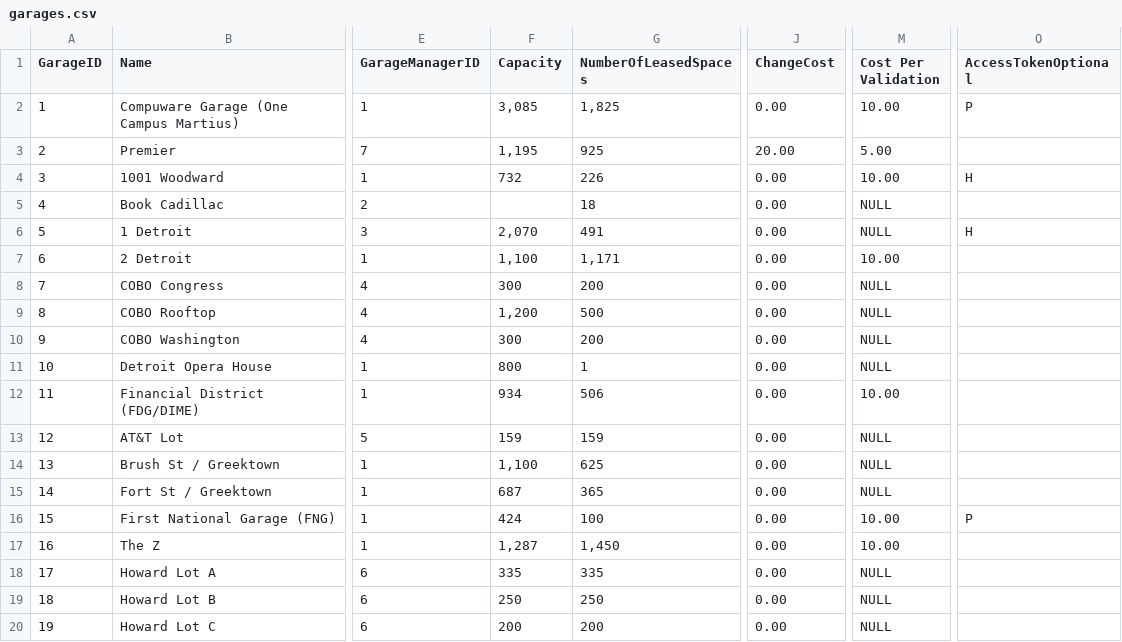
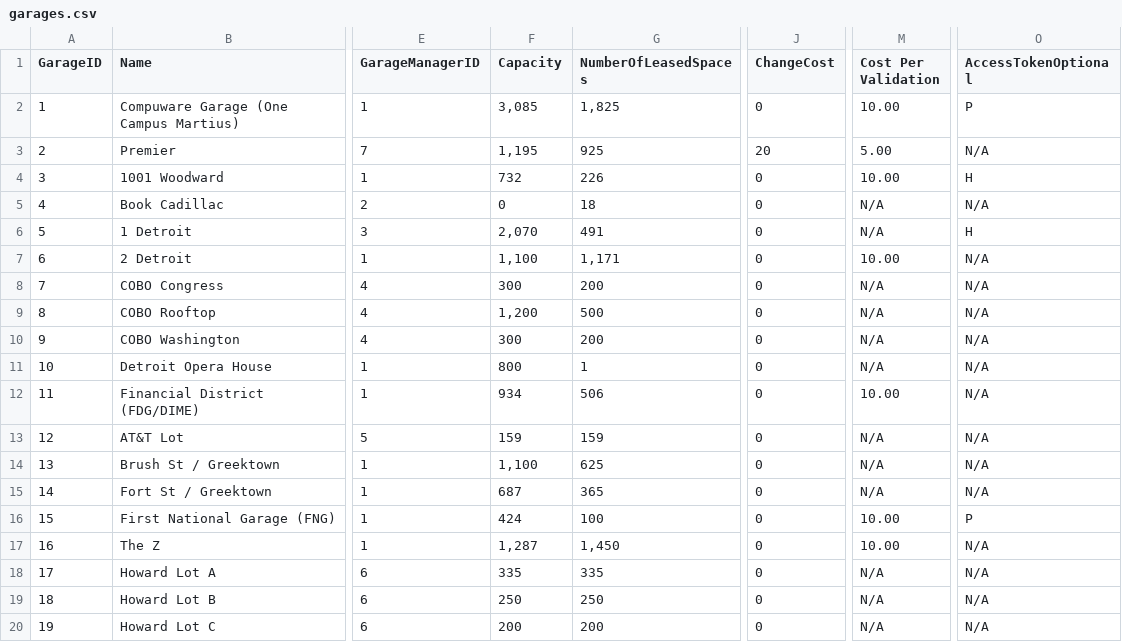
Before and after one commit to teamquickenloans/PERA, a CSV file: PERA/PERA/DAL/garages.csv, drawn as a sheet; only a part is shown, gaps mark what is left out; the diff names each change by its address in the sheet, - before the commit and + after, or states it on an @@ line.

```diff
--- a/PERA/PERA/DAL/garages.csv
+++ b/PERA/PERA/DAL/garages.csv
-J2 (ChangeCost): 0.00
+J2 (ChangeCost): 0
-J3 (ChangeCost): 20.00
+J3 (ChangeCost): 20
-O3 (AccessTokenOptional): (empty)
+O3 (AccessTokenOptional): N/A
-J4:J20 (ChangeCost): 0.00
+J4:J20 (ChangeCost): 0
-F5 (Capacity): (empty)
+F5 (Capacity): 0
-M5:M6 (Cost Per Validation): NULL
+M5:M6 (Cost Per Validation): N/A
-O5 (AccessTokenOptional): (empty)
+O5 (AccessTokenOptional): N/A
-O7:O15 (AccessTokenOptional): (empty)
+O7:O15 (AccessTokenOptional): N/A
-M8:M11 (Cost Per Validation): NULL
+M8:M11 (Cost Per Validation): N/A
-M13:M15 (Cost Per Validation): NULL
+M13:M15 (Cost Per Validation): N/A
-O17:O20 (AccessTokenOptional): (empty)
+O17:O20 (AccessTokenOptional): N/A
-M18:M20 (Cost Per Validation): NULL
+M18:M20 (Cost Per Validation): N/A
```
Also changed, not shown: 9 other files.
